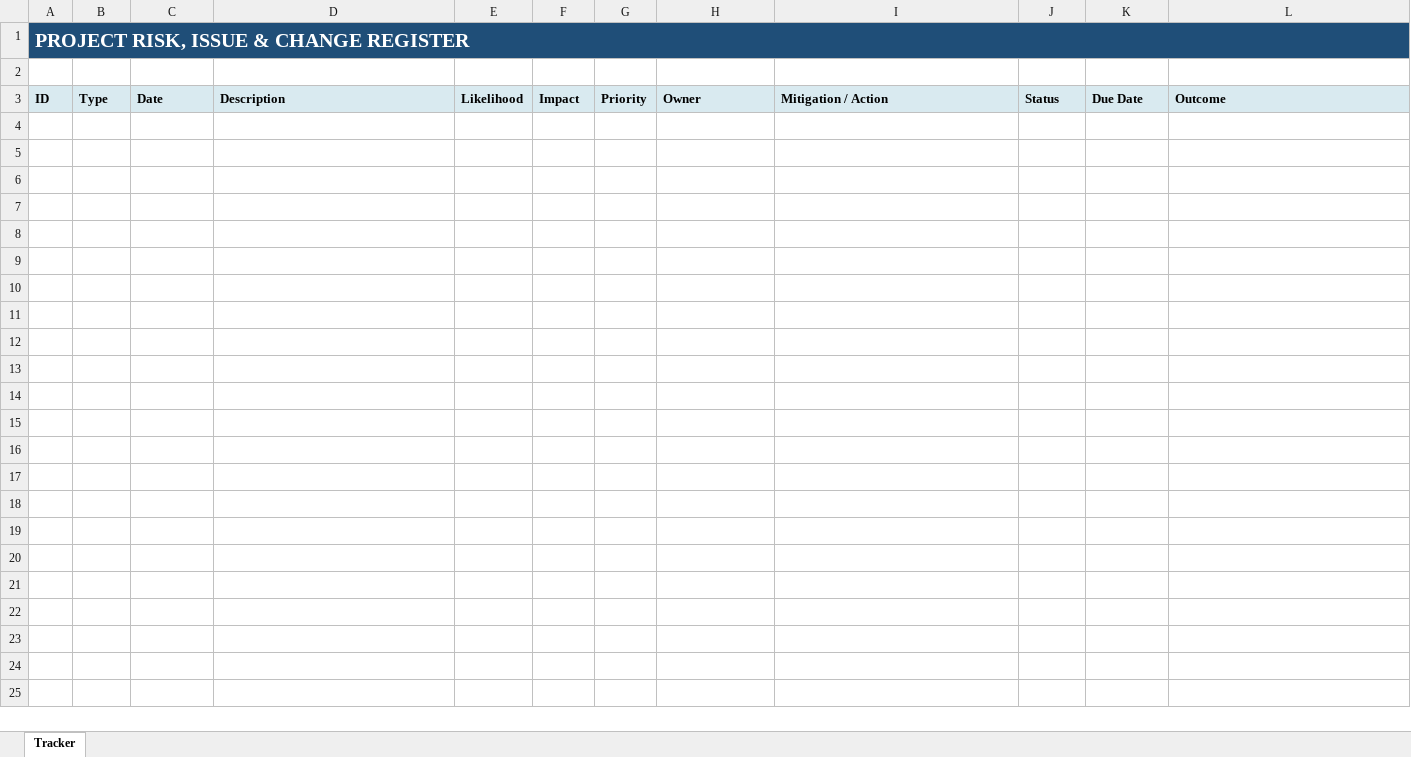
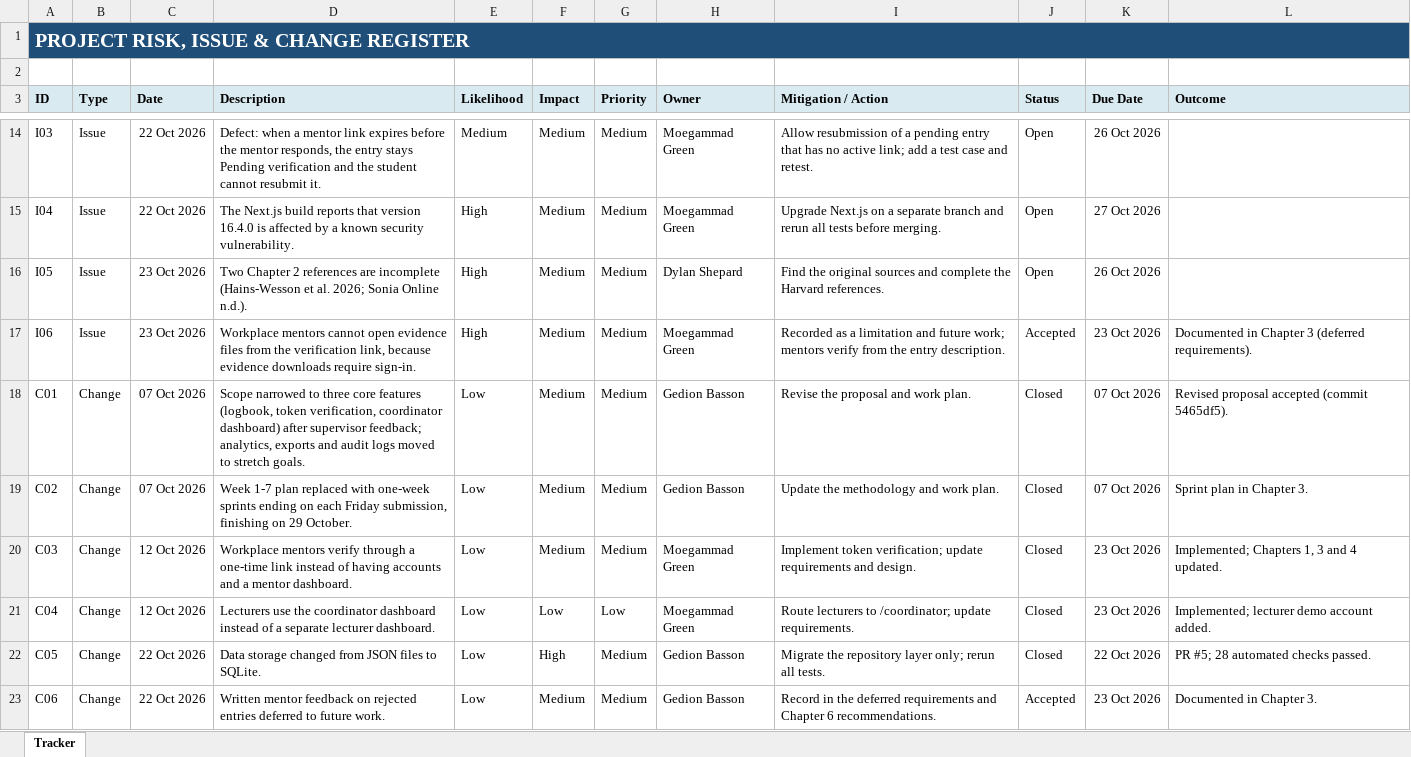
Before and after one commit to Noobey32/TrackWIL, an Excel workbook: 09_Project_Management_Evidence/Risk_Issue_Change_Register.xlsx, sheet Tracker, drawn as a sheet; only a part is shown, gaps mark what is left out; values as stored, in another font and other column widths than the file's, no borders; the diff covers the shown part only; the diff names each change by its address in the sheet, - before the commit and + after, or states it on an @@ line.

```diff
--- a/09_Project_Management_Evidence/Risk_Issue_Change_Register.xlsx (sheet Tracker)
+++ b/09_Project_Management_Evidence/Risk_Issue_Change_Register.xlsx (sheet Tracker)
+row 14: I03 | Issue | 22 Oct 2026 | Defect: when a mentor link expires before the mentor responds, the entry stays Pending verification and the student cannot resubmit it. | Medium | Medium | Medium | Moegammad Green | Allow resubmission of a pending entry that has no active link; add a test case and retest. | Open | 26 Oct 2026
+row 15: I04 | Issue | 22 Oct 2026 | The Next.js build reports that version 16.4.0 is affected by a known security vulnerability. | High | Medium | Medium | Moegammad Green | Upgrade Next.js on a separate branch and rerun all tests before merging. | Open | 27 Oct 2026
+row 16: I05 | Issue | 23 Oct 2026 | Two Chapter 2 references are incomplete (Hains-Wesson et al. 2026; Sonia Online n.d.). | High | Medium | Medium | Dylan Shepard | Find the original sources and complete the Harvard references. | Open | 26 Oct 2026
+row 17: I06 | Issue | 23 Oct 2026 | Workplace mentors cannot open evidence files from the verification link, because evidence downloads require sign-in. | High | Medium | Medium | Moegammad Green | Recorded as a limitation and future work; mentors verify from the entry description. | Accepted | 23 Oct 2026 | Documented in Chapter 3 (deferred requirements).
+row 18: C01 | Change | 07 Oct 2026 | Scope narrowed to three core features (logbook, token verification, coordinator dashboard) after supervisor feedback; analytics, exports and audit logs moved to stretch goals. | Low | Medium | Medium | Gedion Basson | Revise the proposal and work plan. | Closed | 07 Oct 2026 | Revised proposal accepted (commit 5465df5).
+row 19: C02 | Change | 07 Oct 2026 | Week 1-7 plan replaced with one-week sprints ending on each Friday submission, finishing on 29 October. | Low | Medium | Medium | Gedion Basson | Update the methodology and work plan. | Closed | 07 Oct 2026 | Sprint plan in Chapter 3.
+row 20: C03 | Change | 12 Oct 2026 | Workplace mentors verify through a one-time link instead of having accounts and a mentor dashboard. | Low | Medium | Medium | Moegammad Green | Implement token verification; update requirements and design. | Closed | 23 Oct 2026 | Implemented; Chapters 1, 3 and 4 updated.
+row 21: C04 | Change | 12 Oct 2026 | Lecturers use the coordinator dashboard instead of a separate lecturer dashboard. | Low | Low | Low | Moegammad Green | Route lecturers to /coordinator; update requirements. | Closed | 23 Oct 2026 | Implemented; lecturer demo account added.
+row 22: C05 | Change | 22 Oct 2026 | Data storage changed from JSON files to SQLite. | Low | High | Medium | Gedion Basson | Migrate the repository layer only; rerun all tests. | Closed | 22 Oct 2026 | PR #5; 28 automated checks passed.
+row 23: C06 | Change | 22 Oct 2026 | Written mentor feedback on rejected entries deferred to future work. | Low | Medium | Medium | Gedion Basson | Record in the deferred requirements and Chapter 6 recommendations. | Accepted | 23 Oct 2026 | Documented in Chapter 3.
```
Also changed, not shown: 10 added rows elsewhere in this sheet, 09_Project_Management_Evidence/Project_Schedule_and_Sprint_Backlog.xlsx, 2 other files.
